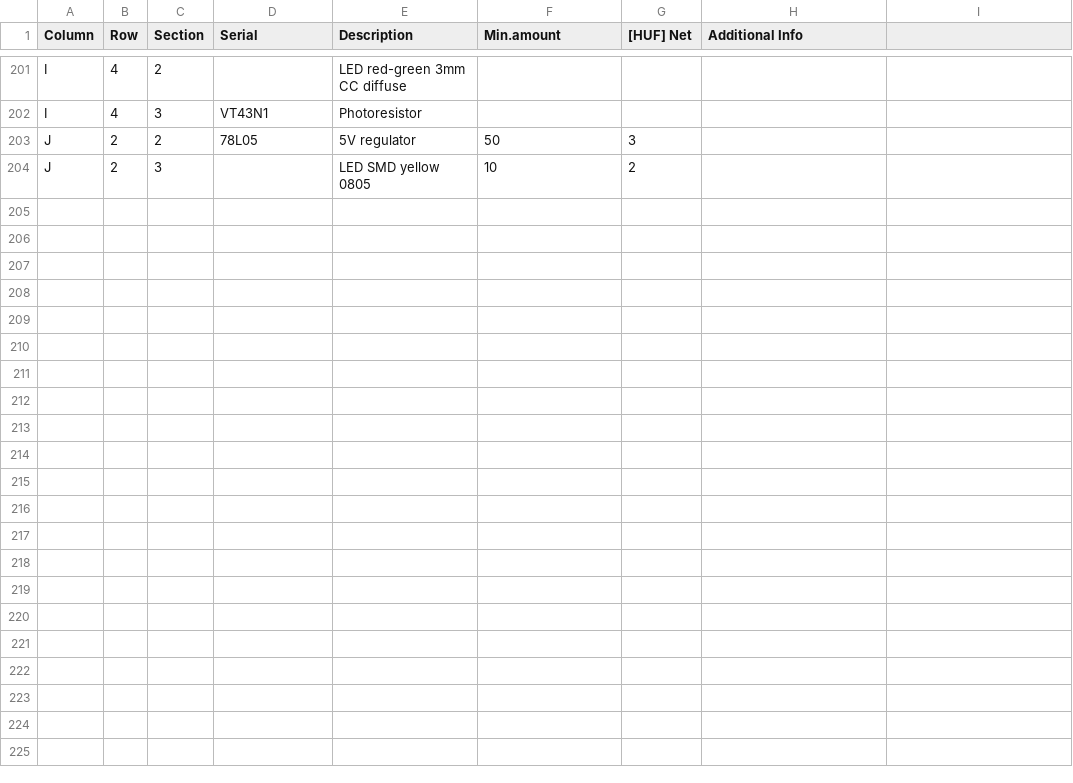
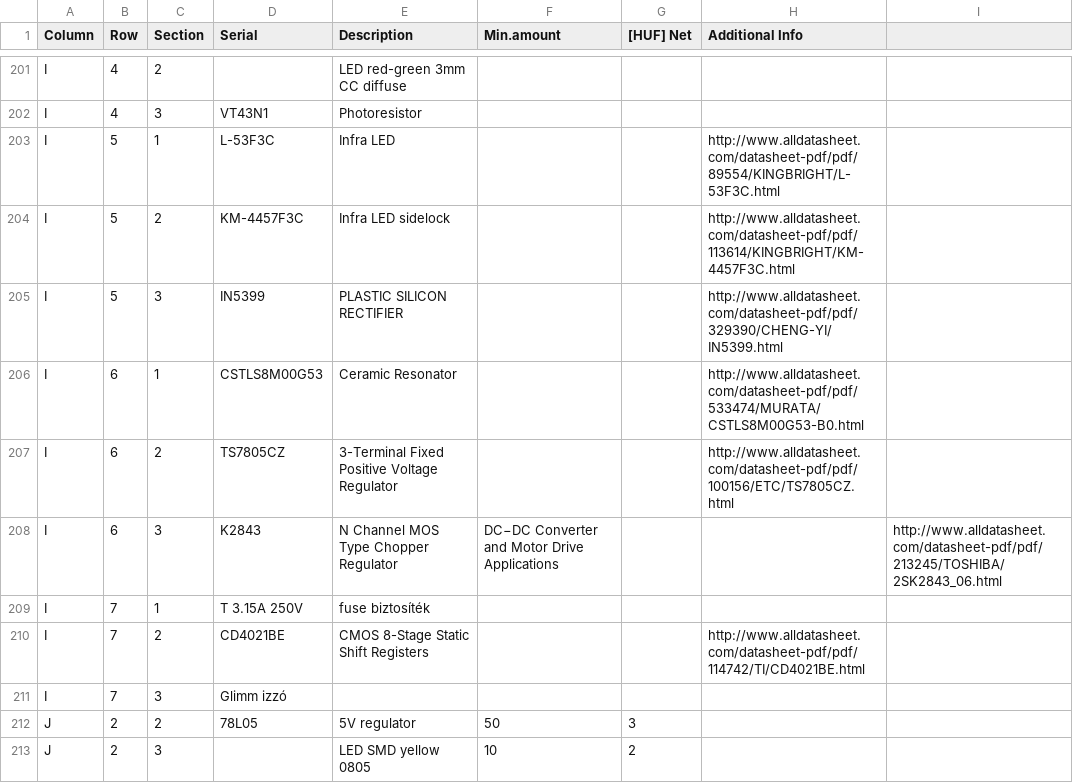
Before and after one commit to hsbp/component-inventory, a CSV file: inventory.csv, drawn as a sheet; only a part is shown, gaps mark what is left out; the diff names each change by its address in the sheet, - before the commit and + after, or states it on an @@ line.

Commit message:
Update inventory.csv
Új alkatrészek

```diff
--- a/inventory.csv
+++ b/inventory.csv
+row 203: I | 5 | 1 | L-53F3C | Infra LED |  |  | http://www.alldatasheet.com/datasheet-pdf/pdf/89554/KINGBRIGHT/L-53F3C.html
+row 204: I | 5 | 2 | KM-4457F3C | Infra LED sidelock |  |  | http://www.alldatasheet.com/datasheet-pdf/pdf/113614/KINGBRIGHT/KM-4457F3C.html
+row 205: I | 5 | 3 | IN5399 | PLASTIC SILICON RECTIFIER |  |  | http://www.alldatasheet.com/datasheet-pdf/pdf/329390/CHENG-YI/IN5399.html
+row 206: I | 6 | 1 | CSTLS8M00G53 | Ceramic Resonator |  |  | http://www.alldatasheet.com/datasheet-pdf/pdf/533474/MURATA/CSTLS8M00G53-B0.html
+row 207: I | 6 | 2 | TS7805CZ | 3-Terminal Fixed Positive Voltage Regulator |  |  | http://www.alldatasheet.com/datasheet-pdf/pdf/100156/ETC/TS7805CZ.html
+row 208: I | 6 | 3 | K2843 | N Channel MOS Type Chopper Regulator | DC−DC Converter and Motor Drive Applications |  |  | http://www.alldatasheet.com/datasheet-pdf/pdf/213245/TOSHIBA/2SK2843_06.html
+row 209: I | 7 | 1 | T 3.15A 250V | fuse biztosíték
+row 210: I | 7 | 2 | CD4021BE | CMOS 8-Stage Static Shift Registers |  |  | http://www.alldatasheet.com/datasheet-pdf/pdf/114742/TI/CD4021BE.html
+row 211: I | 7 | 3 | Glimm izzó
```
